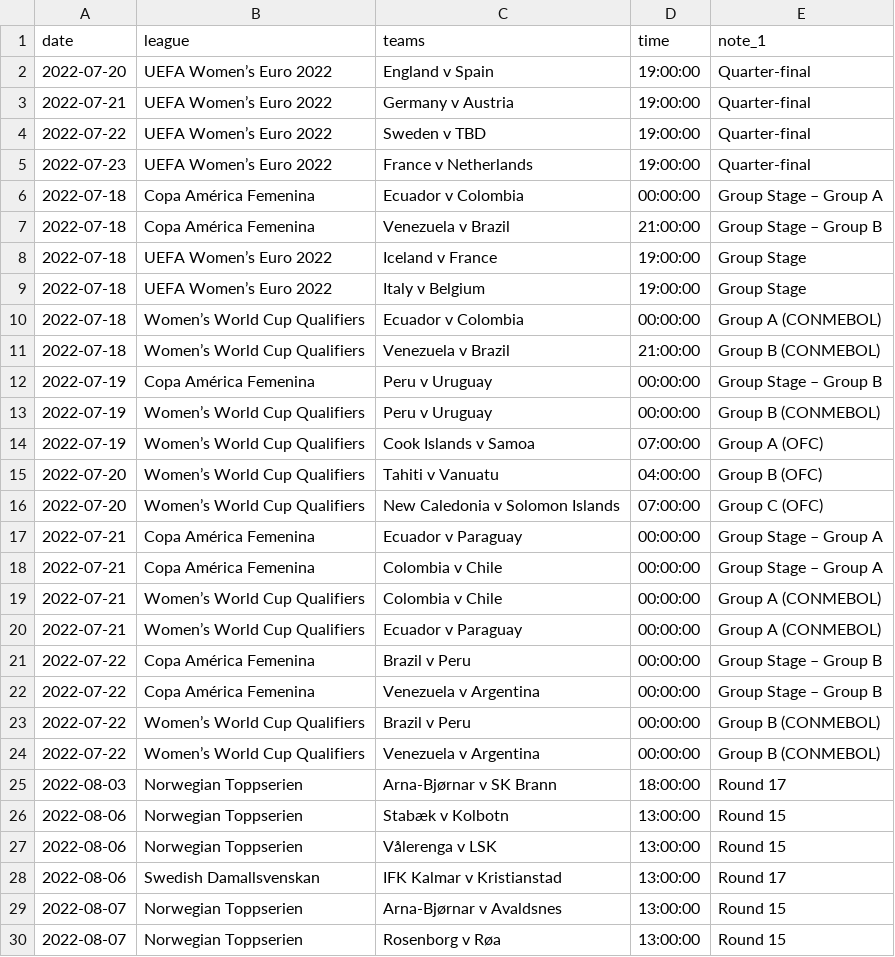
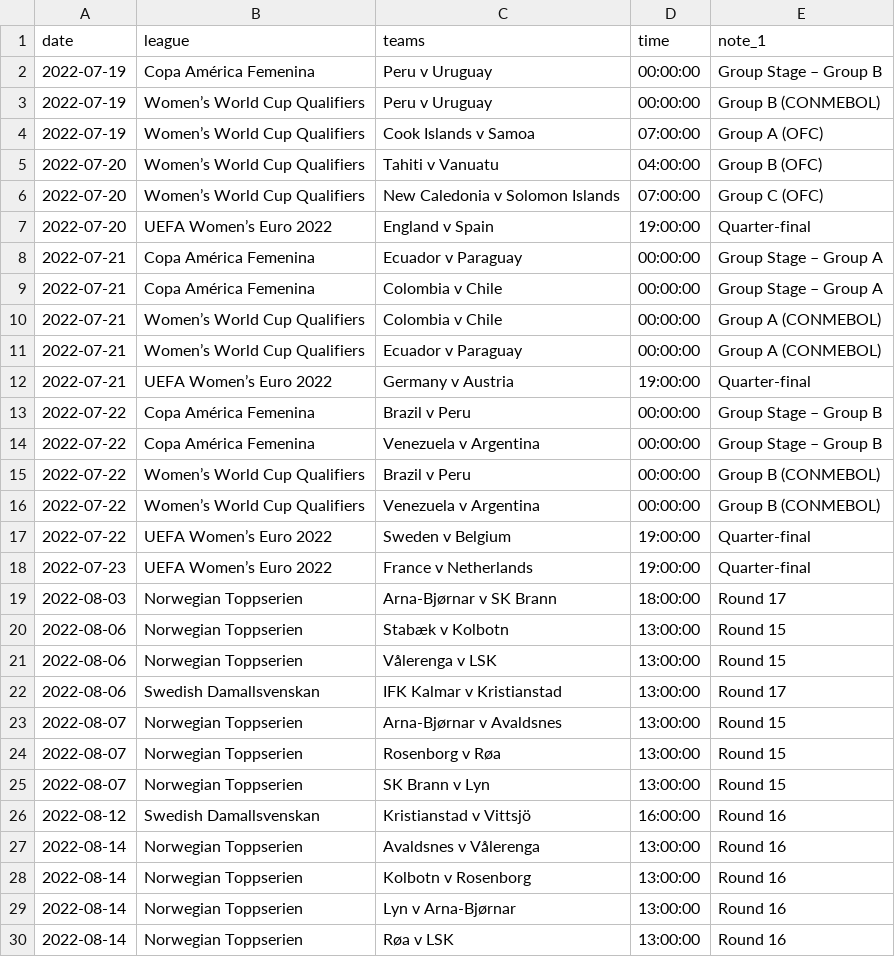
Before and after one commit to darmeth/football-fixtures, a CSV file: data/football-fixtures-women.csv, drawn as a sheet; only a part is shown; the shorter side is filled out with more unchanged rows; the diff covers the shown part only.

Commit message:
2022-07-19 > > Updates to dates/times

```diff
--- a/data/football-fixtures-women.csv
+++ b/data/football-fixtures-women.csv
@@ -1,12 +1,2 @@
 date,league,teams,time,note_1
-2022-07-20,UEFA Women’s Euro 2022,England v Spain,19:00:00,Quarter-final
-2022-07-21,UEFA Women’s Euro 2022,Germany v Austria,19:00:00,Quarter-final
-2022-07-22,UEFA Women’s Euro 2022,Sweden v TBD,19:00:00,Quarter-final
-2022-07-23,UEFA Women’s Euro 2022,France v Netherlands,19:00:00,Quarter-final
-2022-07-18,Copa América Femenina,Ecuador v Colombia,00:00:00,Group Stage – Group A
-2022-07-18,Copa América Femenina,Venezuela v Brazil,21:00:00,Group Stage – Group B
-2022-07-18,UEFA Women’s Euro 2022,Iceland v France,19:00:00,Group Stage
-2022-07-18,UEFA Women’s Euro 2022,Italy v Belgium,19:00:00,Group Stage
-2022-07-18,Women’s World Cup Qualifiers,Ecuador v Colombia,00:00:00,Group A (CONMEBOL)
-2022-07-18,Women’s World Cup Qualifiers,Venezuela v Brazil,21:00:00,Group B (CONMEBOL)
 2022-07-19,Copa América Femenina,Peru v Uruguay,00:00:00,Group Stage – Group B
@@ -16,2 +6,3 @@ date,league,teams,time,note_1
 2022-07-20,Women’s World Cup Qualifiers,New Caledonia v Solomon Islands,07:00:00,Group C (OFC)
+2022-07-20,UEFA Women’s Euro 2022,England v Spain,19:00:00,Quarter-final
 2022-07-21,Copa América Femenina,Ecuador v Paraguay,00:00:00,Group Stage – Group A
@@ -20,2 +11,3 @@ date,league,teams,time,note_1
 2022-07-21,Women’s World Cup Qualifiers,Ecuador v Paraguay,00:00:00,Group A (CONMEBOL)
+2022-07-21,UEFA Women’s Euro 2022,Germany v Austria,19:00:00,Quarter-final
 2022-07-22,Copa América Femenina,Brazil v Peru,00:00:00,Group Stage – Group B
@@ -24,2 +16,4 @@ date,league,teams,time,note_1
 2022-07-22,Women’s World Cup Qualifiers,Venezuela v Argentina,00:00:00,Group B (CONMEBOL)
+2022-07-22,UEFA Women’s Euro 2022,Sweden v Belgium,19:00:00,Quarter-final
+2022-07-23,UEFA Women’s Euro 2022,France v Netherlands,19:00:00,Quarter-final
 2022-08-03,Norwegian Toppserien,Arna-Bjørnar v SK Brann,18:00:00,Round 17
```
Also changed, not shown: 3 moved rows elsewhere in this file, data/football-fixtures.csv, 1 other file.
